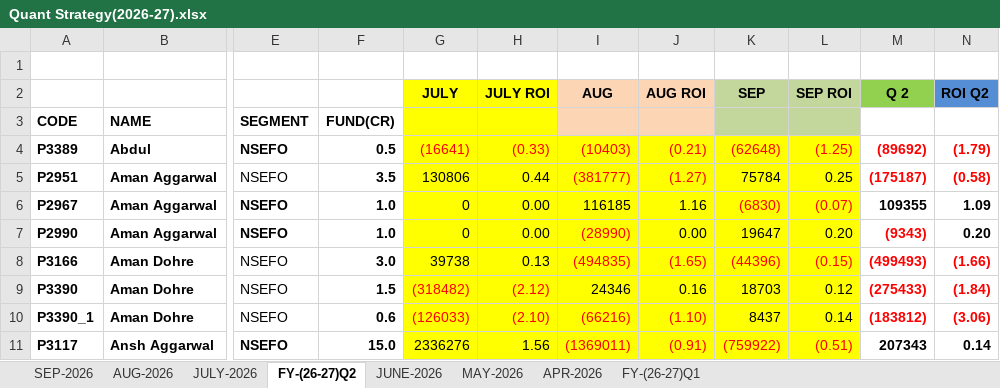
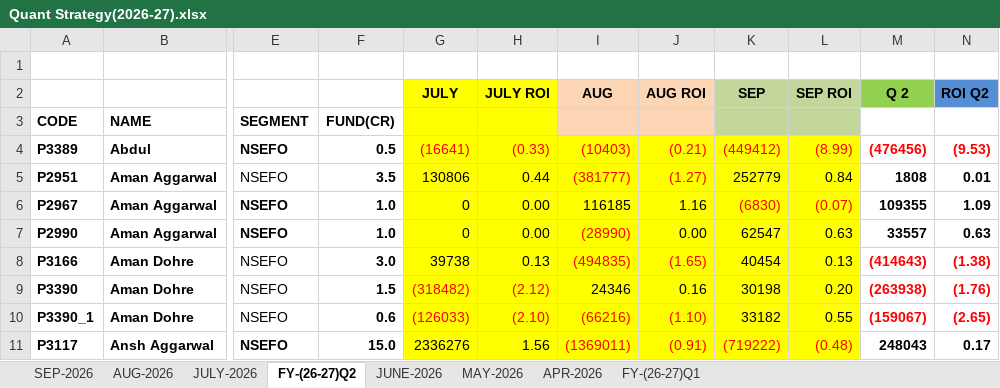
Before and after one commit to Kamgwl/Quant_report, an Excel workbook: Quant Strategy(2026-27).xlsx, sheet FY-(26-27)Q2, drawn as a sheet; only a part is shown, gaps mark what is left out; values as stored, in another font and other column widths than the file's, no borders; conditional formats not drawn; the diff covers the shown part only; the diff names each change by its address in the sheet, - before the commit and + after, or states it on an @@ line.

```diff
--- a/Quant Strategy(2026-27).xlsx (sheet FY-(26-27)Q2)
+++ b/Quant Strategy(2026-27).xlsx (sheet FY-(26-27)Q2)
-K4: (62648)
+K4: (449412)
-L4: (1.25)
+L4: (8.99)
-M4: (89692)
+M4: (476456)
-N4: (1.79)
+N4: (9.53)
-K5: 75784
+K5: 252779
-L5: 0.25
+L5: 0.84
-M5: (175187)
+M5: 1808
-M5:N5 text colour: #FF0000
+M5:N5 text colour: black
-N5: (0.58)
+N5: 0.01
-K7: 19647
+K7: 62547
-L7: 0.20
+L7: 0.63
-M7: (9343)
+M7: 33557
-M7 text colour: #FF0000
+M7 text colour: black
-N7: 0.20
+N7: 0.63
-K8: (44396)
+K8: 40454
-K8:L8 text colour: #FF0000
+K8:L8 text colour: black
-L8: (0.15)
+L8: 0.13
-M8: (499493)
+M8: (414643)
-N8: (1.66)
+N8: (1.38)
-K9: 18703
+K9: 30198
-L9: 0.12
+L9: 0.20
-M9: (275433)
+M9: (263938)
-N9: (1.84)
+N9: (1.76)
-K10: 8437
+K10: 33182
-L10: 0.14
+L10: 0.55
-M10: (183812)
+M10: (159067)
-N10: (3.06)
+N10: (2.65)
-K11: (759922)
+K11: (719222)
-L11: (0.51)
+L11: (0.48)
-M11: 207343
+M11: 248043
-N11: 0.14
+N11: 0.17
```
Also changed, not shown: 116 edited cells and cell formats elsewhere in this sheet, sheet FY-(26-27)Q1, sheet SEP-2026, formulas that keep their value, hidden cells, 3 other files.
